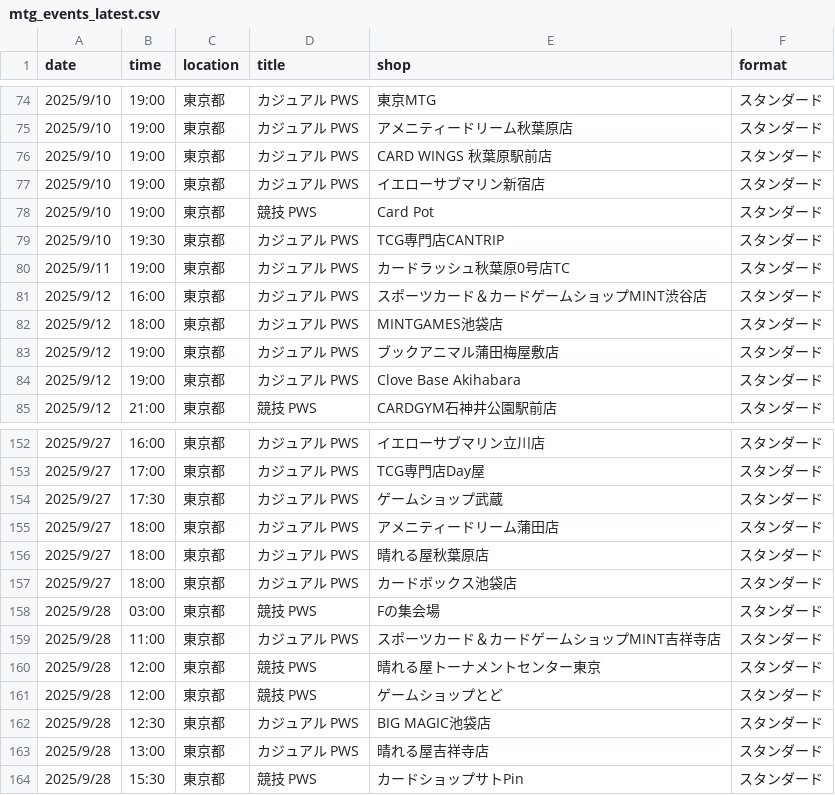
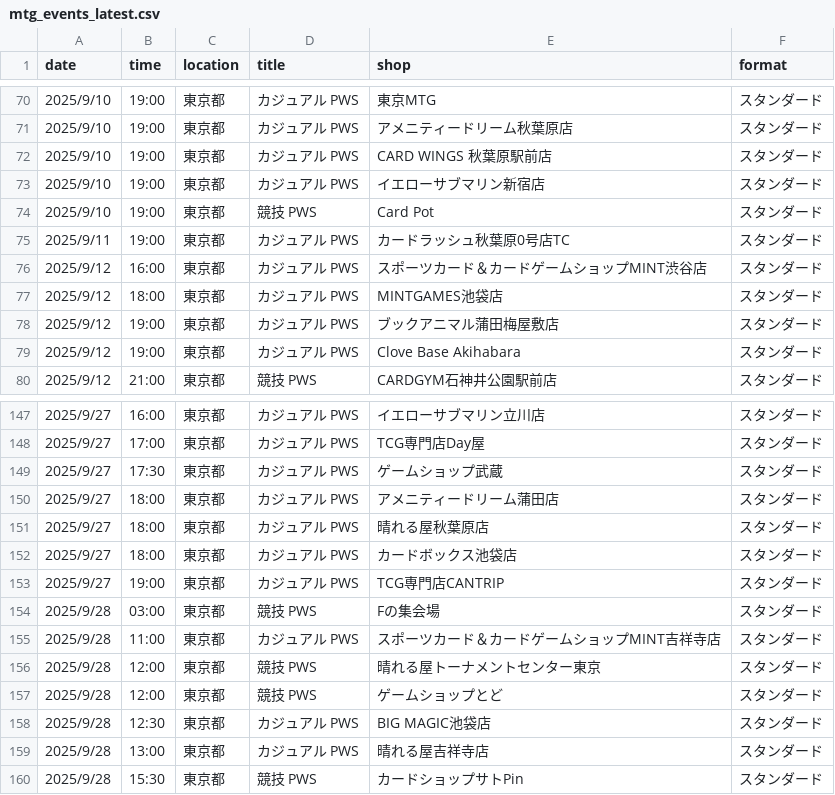
Before and after one commit to wakame1367/mtg_official_event_scraper, a CSV file: mtg_events_latest.csv, drawn as a sheet; only a part is shown, gaps mark what is left out; the diff covers the shown part only.

```diff
--- a/mtg_events_latest.csv
+++ b/mtg_events_latest.csv
@@ -78,3 +74,2 @@
 2025/9/10,19:00,東京都,競技 PWS,Card Pot,スタンダード
-2025/9/10,19:30,東京都,カジュアル PWS,TCG専門店CANTRIP,スタンダード
 2025/9/11,19:00,東京都,カジュアル PWS,カードラッシュ秋葉原0号店TC,スタンダード
@@ -157,2 +152,3 @@
 2025/9/27,18:00,東京都,カジュアル PWS,カードボックス池袋店,スタンダード
+2025/9/27,19:00,東京都,カジュアル PWS,TCG専門店CANTRIP,スタンダード
 2025/9/28,03:00,東京都,競技 PWS,Fの集会場,スタンダード
```
Also changed, not shown: 2 added rows and 6 removed rows elsewhere in this file, mtg_events.csv, 2 other files.
